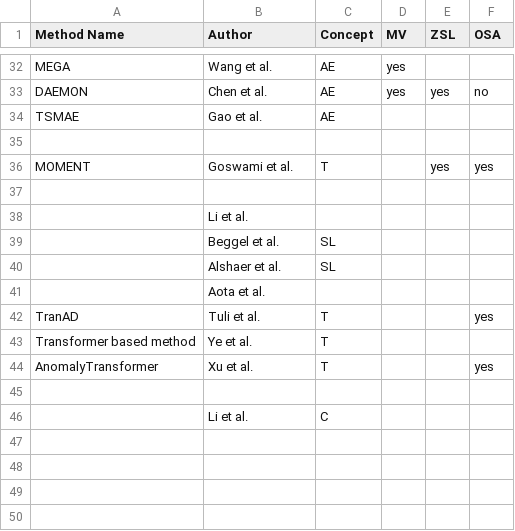
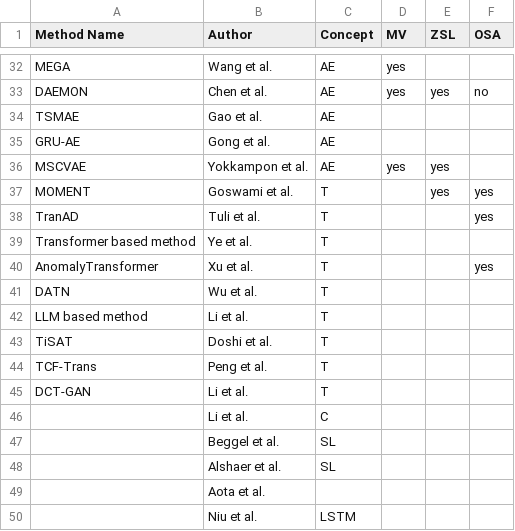
Before and after one commit to johanneshoelker/Smart-Systems-Paper, a CSV file: Findings/methods.csv, drawn as a sheet; only a part is shown, gaps mark what is left out.

Commit message:
added transformer based methods

```diff
--- a/Findings/methods.csv
+++ b/Findings/methods.csv
@@ -34,6 +34,14 @@ DAEMON,Chen et al.,AE,yes,yes,no
 TSMAE,Gao et al.,AE,,,
-,,,,,
+GRU-AE,Gong et al.,AE,,,
+MSCVAE,Yokkampon et al.,AE,yes,yes,
 MOMENT,Goswami et al.,T,,yes,yes
-,,,,,
-,Li et al.,,,,
+TranAD,Tuli et al.,T,,,yes
+Transformer based method,Ye et al. ,T,,,
+AnomalyTransformer,Xu et al.,T,,,yes
+DATN,Wu et al.,T,,,
+LLM based method,Li et al.,T,,,
+TiSAT,Doshi et al.,T,,,
+TCF-Trans,Peng et al.,T,,,
+DCT-GAN,Li et al.,T,,,
+,Li et al.,C,,,
 ,Beggel  et al.,SL,,,
@@ -41,6 +49,2 @@ MOMENT,Goswami et al.,T,,yes,yes
 ,Aota  et al.,,,,
-TranAD,Tuli et al.,T,,,yes
-Transformer based method,Ye et al. ,T,,,
-AnomalyTransformer,Xu et al.,T,,,yes
-,,,,,
-,Li et al.,C,,,
+,Niu et al.,LSTM,,,
```
Also changed, not shown: 4 other files.
